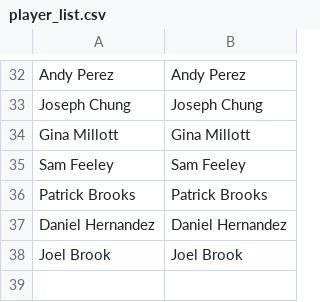
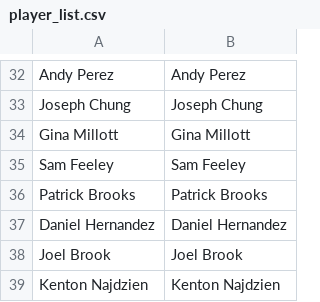
Before and after one commit to aswilkinson12/battlegrounds-elo-project, a CSV file: player_list.csv, drawn as a sheet; only a part is shown, gaps mark what is left out.

```diff
--- a/player_list.csv
+++ b/player_list.csv
@@ -38 +38,2 @@ Daniel Hernandez, Daniel Hernandez
 Joel Brook, Joel Brook
+Kenton Najdzien, Kenton Najdzien
```
Also changed, not shown: elo_ladder_by_week.csv, elo_leaderboard.csv, 37 other files.
